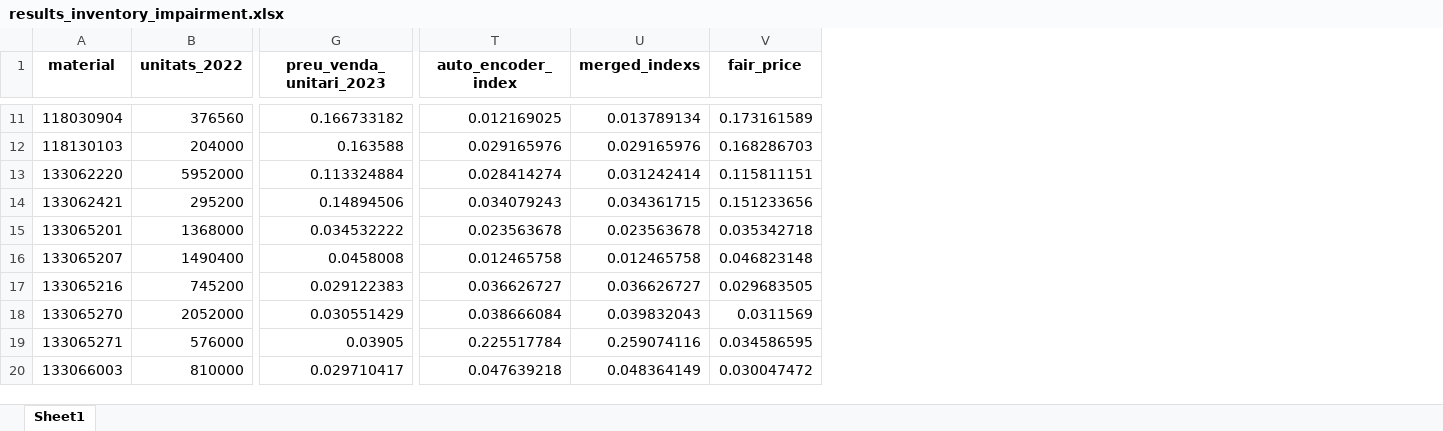
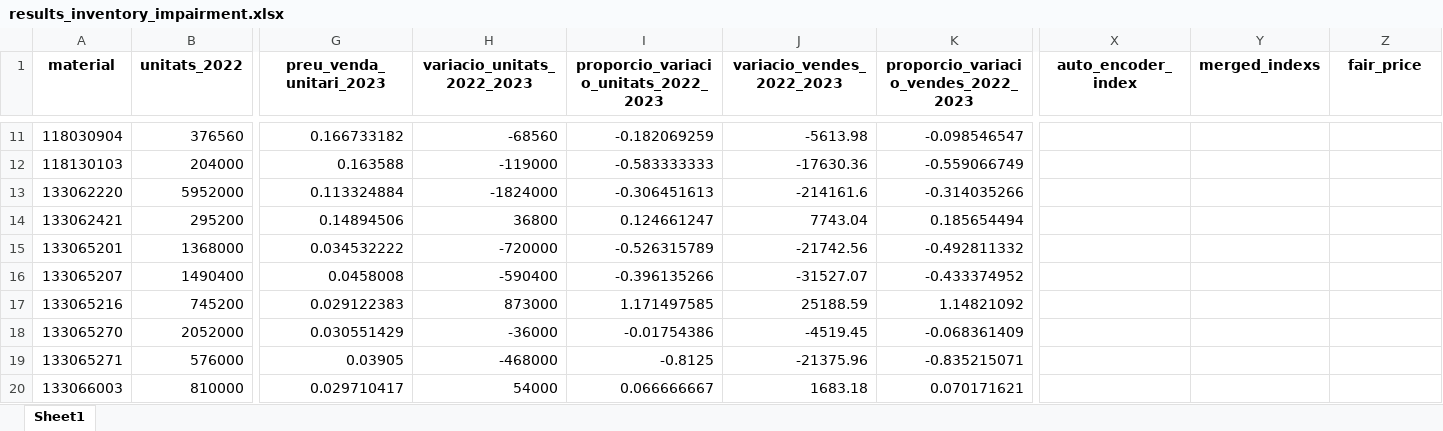
Before and after one commit to caiselvas/challenge-auditoria, an Excel workbook: data/results_inventory_impairment.xlsx, sheet Sheet1, drawn as a sheet; only a part is shown, gaps mark what is left out; values as stored, in another font and other column widths than the file's, no borders; addresses are those after the commit; the diff covers the shown part only; the diff names each change by its address in the sheet, - before the commit and + after, or states it on an @@ line.

```diff
--- a/data/results_inventory_impairment.xlsx (sheet Sheet1)
+++ b/data/results_inventory_impairment.xlsx (sheet Sheet1)
+column H (variacio_unitats_2022_2023), rows 11-20: -68560 | -119000 | -1824000 | 36800 | -720000 | -590400 | 873000 | -36000 | -468000 | 54000
+column I, row 1: proporcio_variacio_unitats_2022_2023; rows 11-20: -0.182069259 | -0.583333333 | -0.306451613 | 0.124661247 | -0.526315789 | -0.396135266 | 1.171497585 | -0.01754386 | -0.8125 | 0.066666667
+column J (variacio_vendes_2022_2023), rows 11-20: -5613.98 | -17630.36 | -214161.6 | 7743.04 | -21742.56 | -31527.07 | 25188.59 | -4519.45 | -21375.96 | 1683.18
+column K, row 1: proporcio_variacio_vendes_2022_2023; rows 11-20: -0.098546547 | -0.559066749 | -0.314035266 | 0.185654494 | -0.492811332 | -0.433374952 | 1.14821092 | -0.068361409 | -0.835215071 | 0.070171621
-X11 (auto_encoder_index): 0.012169025
+X11 (auto_encoder_index): (empty)
-Y11 (merged_indexs): 0.013789134
+Y11 (merged_indexs): (empty)
-Z11 (fair_price): 0.173161589
+Z11 (fair_price): (empty)
-X12 (auto_encoder_index): 0.029165976
+X12 (auto_encoder_index): (empty)
-Y12 (merged_indexs): 0.029165976
+Y12 (merged_indexs): (empty)
-Z12 (fair_price): 0.168286703
+Z12 (fair_price): (empty)
-X13 (auto_encoder_index): 0.028414274
+X13 (auto_encoder_index): (empty)
-Y13 (merged_indexs): 0.031242414
+Y13 (merged_indexs): (empty)
-Z13 (fair_price): 0.115811151
+Z13 (fair_price): (empty)
-X14 (auto_encoder_index): 0.034079243
+X14 (auto_encoder_index): (empty)
-Y14 (merged_indexs): 0.034361715
+Y14 (merged_indexs): (empty)
-Z14 (fair_price): 0.151233656
+Z14 (fair_price): (empty)
-X15 (auto_encoder_index): 0.023563678
+X15 (auto_encoder_index): (empty)
-Y15 (merged_indexs): 0.023563678
+Y15 (merged_indexs): (empty)
-Z15 (fair_price): 0.035342718
+Z15 (fair_price): (empty)
-X16 (auto_encoder_index): 0.012465758
+X16 (auto_encoder_index): (empty)
-Y16 (merged_indexs): 0.012465758
+Y16 (merged_indexs): (empty)
-Z16 (fair_price): 0.046823148
+Z16 (fair_price): (empty)
-X17 (auto_encoder_index): 0.036626727
+X17 (auto_encoder_index): (empty)
-Y17 (merged_indexs): 0.036626727
+Y17 (merged_indexs): (empty)
-Z17 (fair_price): 0.029683505
+Z17 (fair_price): (empty)
-X18 (auto_encoder_index): 0.038666084
+X18 (auto_encoder_index): (empty)
-Y18 (merged_indexs): 0.039832043
+Y18 (merged_indexs): (empty)
-Z18 (fair_price): 0.0311569
+Z18 (fair_price): (empty)
-X19 (auto_encoder_index): 0.225517784
+X19 (auto_encoder_index): (empty)
-Y19 (merged_indexs): 0.259074116
+Y19 (merged_indexs): (empty)
-Z19 (fair_price): 0.034586595
+Z19 (fair_price): (empty)
-X20 (auto_encoder_index): 0.047639218
+X20 (auto_encoder_index): (empty)
-Y20 (merged_indexs): 0.048364149
+Y20 (merged_indexs): (empty)
-Z20 (fair_price): 0.030047472
+Z20 (fair_price): (empty)
```
Also changed, not shown: 1157 edited cells elsewhere in this sheet, data/inventory_data_clean.xlsx, data/inventory_data_merged.xlsx, 4 other files.
